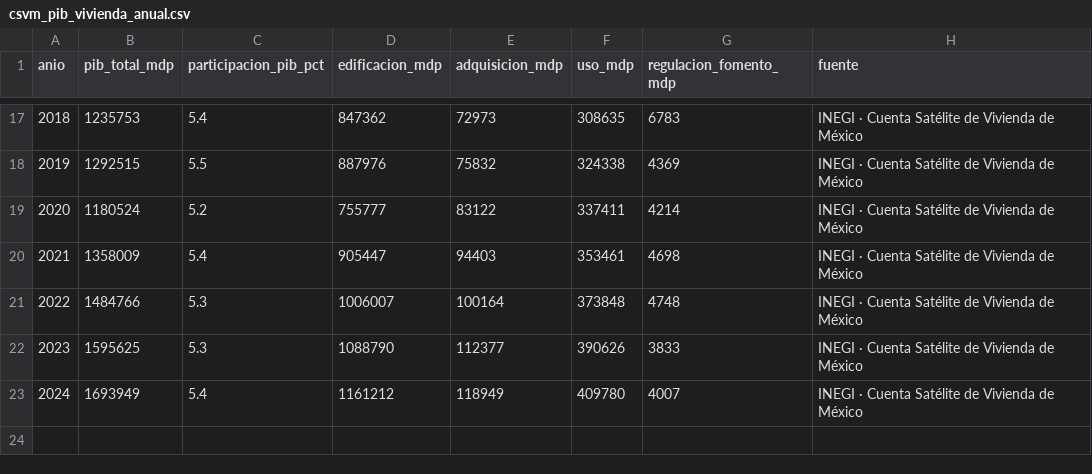
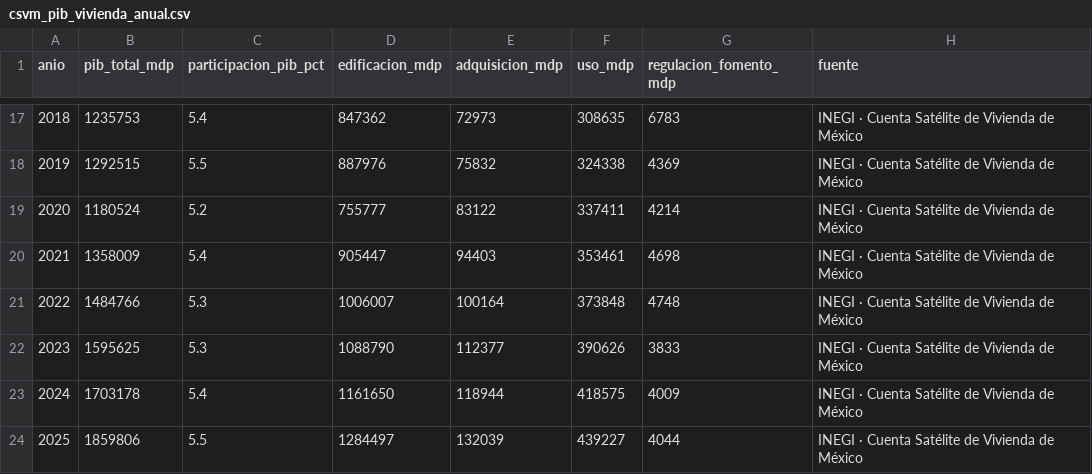
Before and after one commit to yaelaer144/Indicadores-vivienda-mexico, a CSV file: csvm_pib_vivienda_anual.csv, drawn as a sheet; only a part is shown, gaps mark what is left out; removed rows and columns are numbered as before the commit, all else as after; the diff names each change by its address in the sheet, - before the commit and + after, or states it on an @@ line.

```diff
--- a/csvm_pib_vivienda_anual.csv
+++ b/csvm_pib_vivienda_anual.csv
-row 23: 2024 | 1693949 | 5.4 | 1161212 | 118949 | 409780 | 4007 | INEGI · Cuenta Satélite de Vivienda de México
+row 23: 2024 | 1703178 | 5.4 | 1161650 | 118944 | 418575 | 4009 | INEGI · Cuenta Satélite de Vivienda de México
+row 24: 2025 | 1859806 | 5.5 | 1284497 | 132039 | 439227 | 4044 | INEGI · Cuenta Satélite de Vivienda de México
```
Also changed, not shown: 4 other files.
